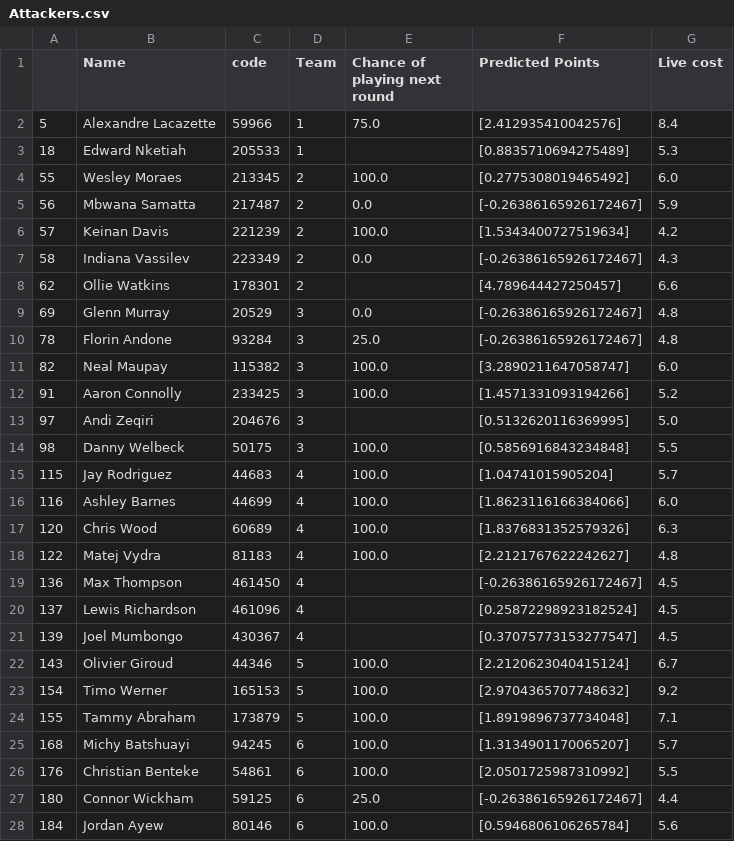
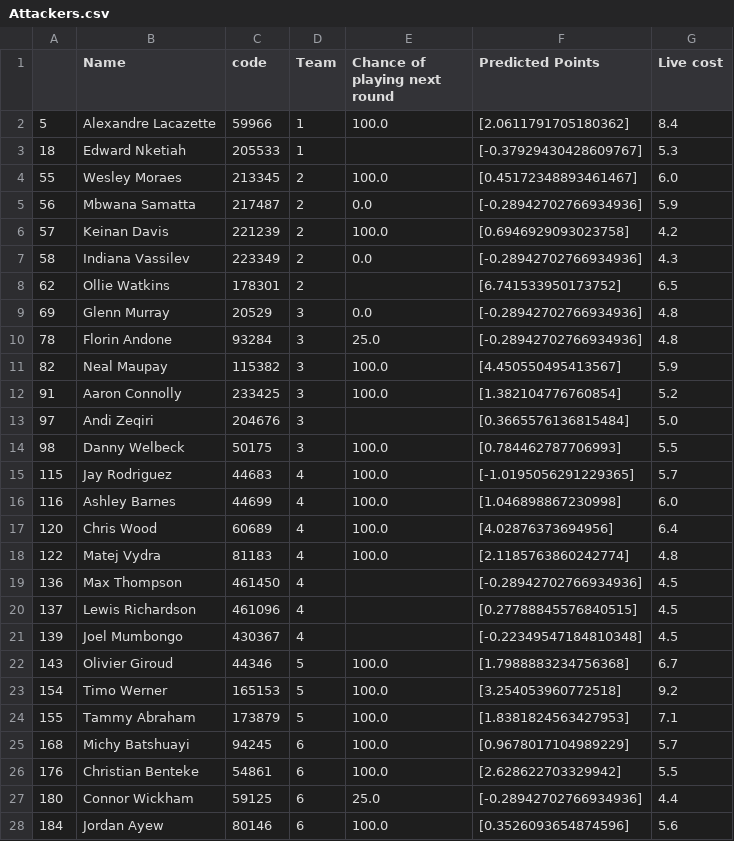
Before and after one commit to AaronTalbot/FYP_implementation, a CSV file: Player_Data/Attackers.csv, drawn as a sheet; only a part is shown; the diff covers the shown part only.

```diff
--- a/Player_Data/Attackers.csv
+++ b/Player_Data/Attackers.csv
@@ -1,28 +1,28 @@
 ,Name,code,Team,Chance of playing next round,Predicted Points,Live cost
-5,Alexandre Lacazette,59966,1,75.0,[2.412935410042576],8.4
-18,Edward Nketiah,205533,1,,[0.8835710694275489],5.3
-55,Wesley Moraes,213345,2,100.0,[0.2775308019465492],6.0
-56,Mbwana Samatta,217487,2,0.0,[-0.26386165926172467],5.9
-57,Keinan Davis,221239,2,100.0,[1.5343400727519634],4.2
-58,Indiana Vassilev,223349,2,0.0,[-0.26386165926172467],4.3
-62,Ollie Watkins,178301,2,,[4.789644427250457],6.6
-69,Glenn Murray,20529,3,0.0,[-0.26386165926172467],4.8
-78,Florin Andone,93284,3,25.0,[-0.26386165926172467],4.8
-82,Neal Maupay,115382,3,100.0,[3.2890211647058747],6.0
-91,Aaron Connolly,233425,3,100.0,[1.4571331093194266],5.2
-97,Andi Zeqiri,204676,3,,[0.5132620116369995],5.0
-98,Danny Welbeck,50175,3,100.0,[0.5856916843234848],5.5
-115,Jay Rodriguez,44683,4,100.0,[1.04741015905204],5.7
-116,Ashley Barnes,44699,4,100.0,[1.8623116166384066],6.0
-120,Chris Wood,60689,4,100.0,[1.8376831352579326],6.3
-122,Matej Vydra,81183,4,100.0,[2.2121767622242627],4.8
-136,Max Thompson,461450,4,,[-0.26386165926172467],4.5
-137,Lewis Richardson,461096,4,,[0.25872298923182524],4.5
-139,Joel Mumbongo,430367,4,,[0.37075773153277547],4.5
-143,Olivier Giroud,44346,5,100.0,[2.2120623040415124],6.7
-154,Timo Werner,165153,5,100.0,[2.9704365707748632],9.2
-155,Tammy Abraham,173879,5,100.0,[1.8919896737734048],7.1
-168,Michy Batshuayi,94245,6,100.0,[1.3134901170065207],5.7
-176,Christian Benteke,54861,6,100.0,[2.0501725987310992],5.5
-180,Connor Wickham,59125,6,25.0,[-0.26386165926172467],4.4
-184,Jordan Ayew,80146,6,100.0,[0.5946806106265784],5.6
+5,Alexandre Lacazette,59966,1,100.0,[2.0611791705180362],8.4
+18,Edward Nketiah,205533,1,,[-0.37929430428609767],5.3
+55,Wesley Moraes,213345,2,100.0,[0.45172348893461467],6.0
+56,Mbwana Samatta,217487,2,0.0,[-0.28942702766934936],5.9
+57,Keinan Davis,221239,2,100.0,[0.6946929093023758],4.2
+58,Indiana Vassilev,223349,2,0.0,[-0.28942702766934936],4.3
+62,Ollie Watkins,178301,2,,[6.741533950173752],6.5
+69,Glenn Murray,20529,3,0.0,[-0.28942702766934936],4.8
+78,Florin Andone,93284,3,25.0,[-0.28942702766934936],4.8
+82,Neal Maupay,115382,3,100.0,[4.450550495413567],5.9
+91,Aaron Connolly,233425,3,100.0,[1.382104776760854],5.2
+97,Andi Zeqiri,204676,3,,[0.3665576136815484],5.0
+98,Danny Welbeck,50175,3,100.0,[0.784462787706993],5.5
+115,Jay Rodriguez,44683,4,100.0,[-1.0195056291229365],5.7
+116,Ashley Barnes,44699,4,100.0,[1.046898867230998],6.0
+120,Chris Wood,60689,4,100.0,[4.02876373694956],6.4
+122,Matej Vydra,81183,4,100.0,[2.1185763860242774],4.8
+136,Max Thompson,461450,4,,[-0.28942702766934936],4.5
+137,Lewis Richardson,461096,4,,[0.27788845576840515],4.5
+139,Joel Mumbongo,430367,4,,[-0.22349547184810348],4.5
+143,Olivier Giroud,44346,5,100.0,[1.7988883234756368],6.7
+154,Timo Werner,165153,5,100.0,[3.254053960772518],9.2
+155,Tammy Abraham,173879,5,100.0,[1.8381824563427953],7.1
+168,Michy Batshuayi,94245,6,100.0,[0.9678017104989229],5.7
+176,Christian Benteke,54861,6,100.0,[2.628622703329942],5.5
+180,Connor Wickham,59125,6,25.0,[-0.28942702766934936],4.4
+184,Jordan Ayew,80146,6,100.0,[0.3526093654874596],5.6
```
Also changed, not shown: 126 edited cells elsewhere in this file, Player_Data/Defenders.csv, Player_Data/Midfeilders.csv, 8 other files.
